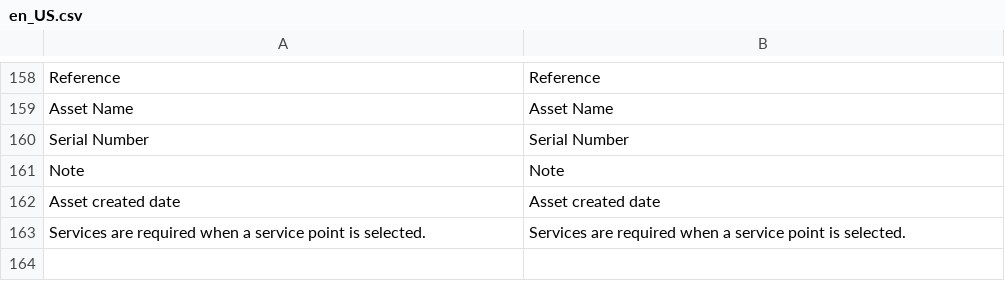
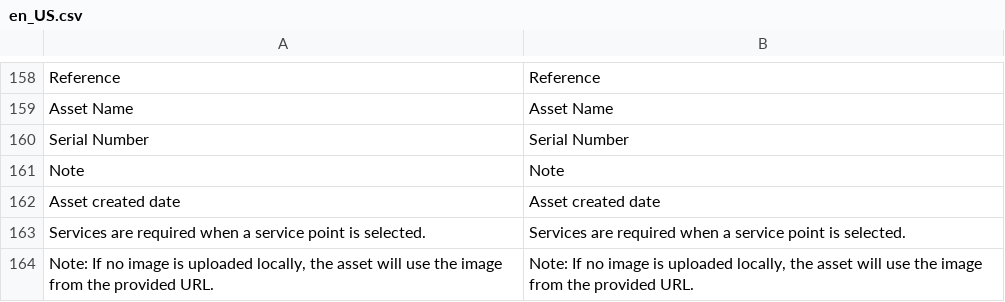
Before and after one commit to spryker-feature/self-service-portal, a CSV file: data/translation/Zed/en_US.csv, drawn as a sheet; only a part is shown, gaps mark what is left out.

```diff
--- a/data/translation/Zed/en_US.csv
+++ b/data/translation/Zed/en_US.csv
@@ -163 +163,2 @@ Note,Note
 "Services are required when a service point is selected.","Services are required when a service point is selected."
+"Note: If no image is uploaded locally, the asset will use the image from the provided URL.","Note: If no image is uploaded locally, the asset will use the image from the provided URL."
```
Also changed, not shown: data/translation/Zed/de_DE.csv, 27 other files.
